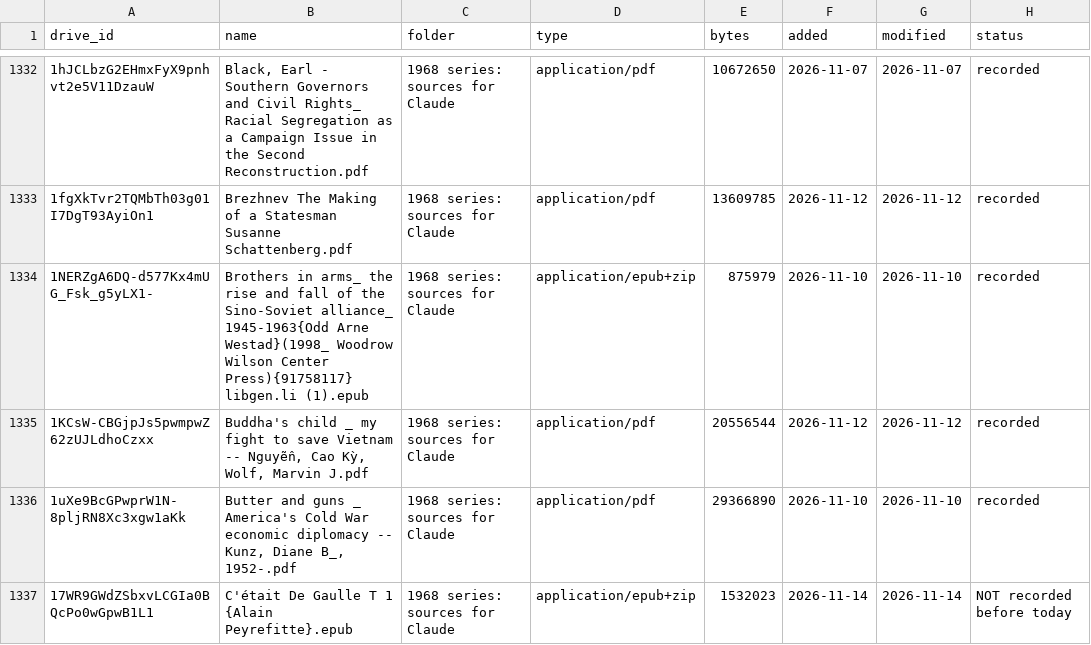
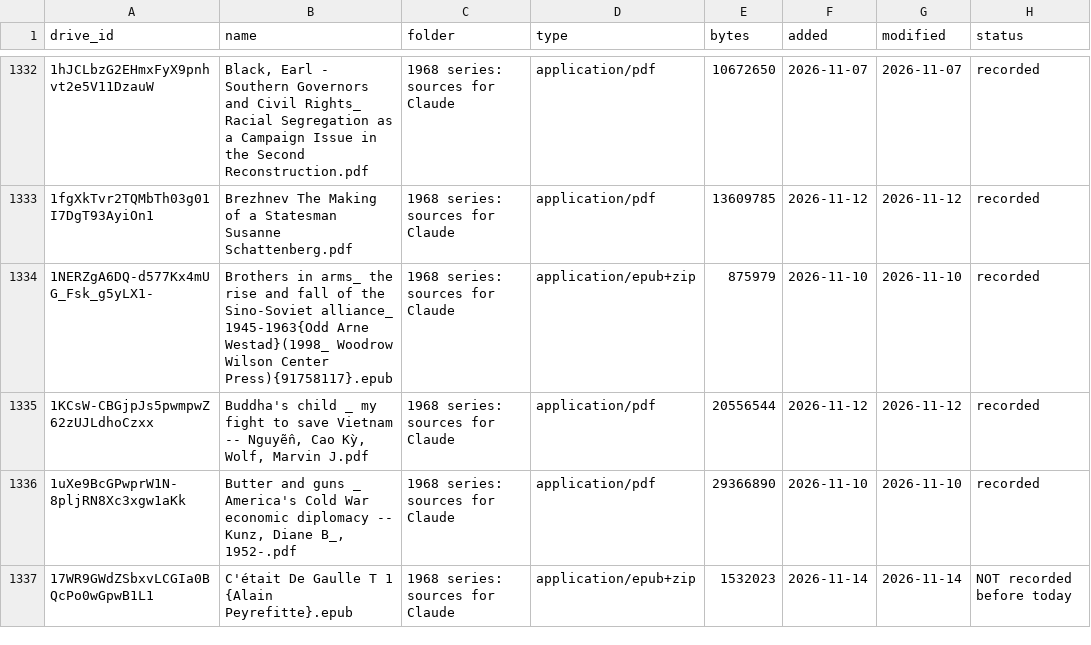
Before and after one commit to Impending2223/bib, a TSV file: notes/drive-inventory-2026-11-25.tsv, drawn as a sheet; only a part is shown, gaps mark what is left out; the diff covers the shown part only; the diff names each change by its address in the sheet, - before the commit and + after, or states it on an @@ line.

```diff
--- a/notes/drive-inventory-2026-11-25.tsv
+++ b/notes/drive-inventory-2026-11-25.tsv
-B1334 (name): …Wilson Center Press){91758117} libgen.li (1).epub
+B1334 (name): …Wilson Center Press){91758117}.epub
```
Also changed, not shown: 3 edited cells elsewhere in this file, 2 other files.
